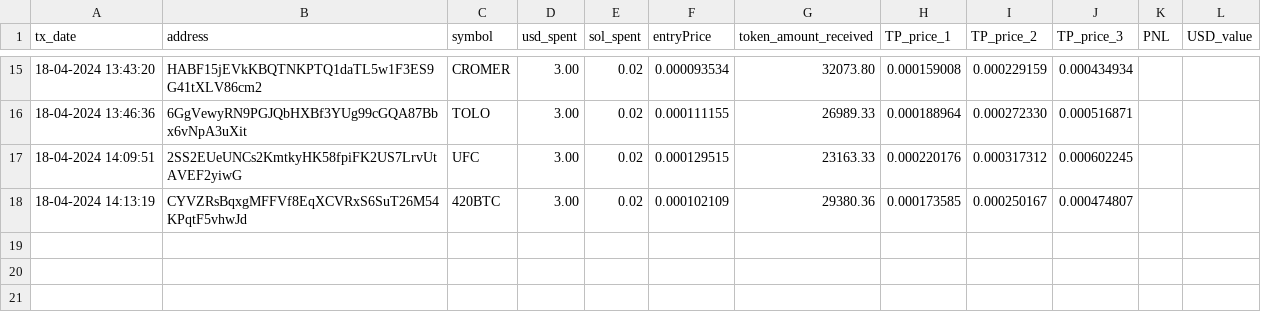
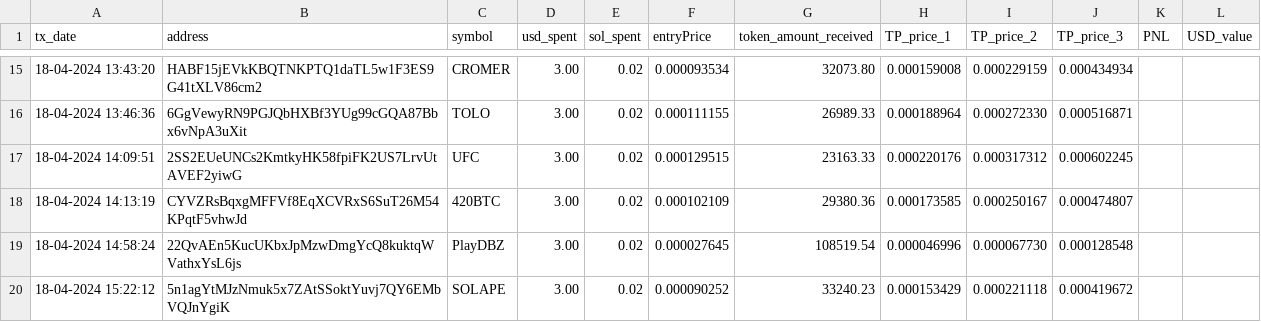
Before and after one commit to TiagoLuz9292/solana-trading-bot, a CSV file: data/open_orders_v2_inbound.csv, drawn as a sheet; only a part is shown, gaps mark what is left out.

```diff
--- a/data/open_orders_v2_inbound.csv
+++ b/data/open_orders_v2_inbound.csv
@@ -18 +18,3 @@ tx_date,address,symbol,usd_spent,sol_spent,entryPrice,token_amount_received,TP_p
 18-04-2024 14:13:19,CYVZRsBqxgMFFVf8EqXCVRxS6SuT26M54KPqtF5vhwJd,420BTC,3.00,0.02,0.000102109,29380.36,0.000173585,0.000250167,0.000474807,,
+18-04-2024 14:58:24,22QvAEn5KucUKbxJpMzwDmgYcQ8kuktqWVathxYsL6js,PlayDBZ,3.00,0.02,0.000027645,108519.54,0.000046996,0.000067730,0.000128548,,
+18-04-2024 15:22:12,5n1agYtMJzNmuk5x7ZAtSSoktYuvj7QY6EMbVQJnYgiK,SOLAPE,3.00,0.02,0.000090252,33240.23,0.000153429,0.000221118,0.000419672,,
```
Also changed, not shown: data/data_logs.csv, data/level_2_filter.csv, 3 other files.
